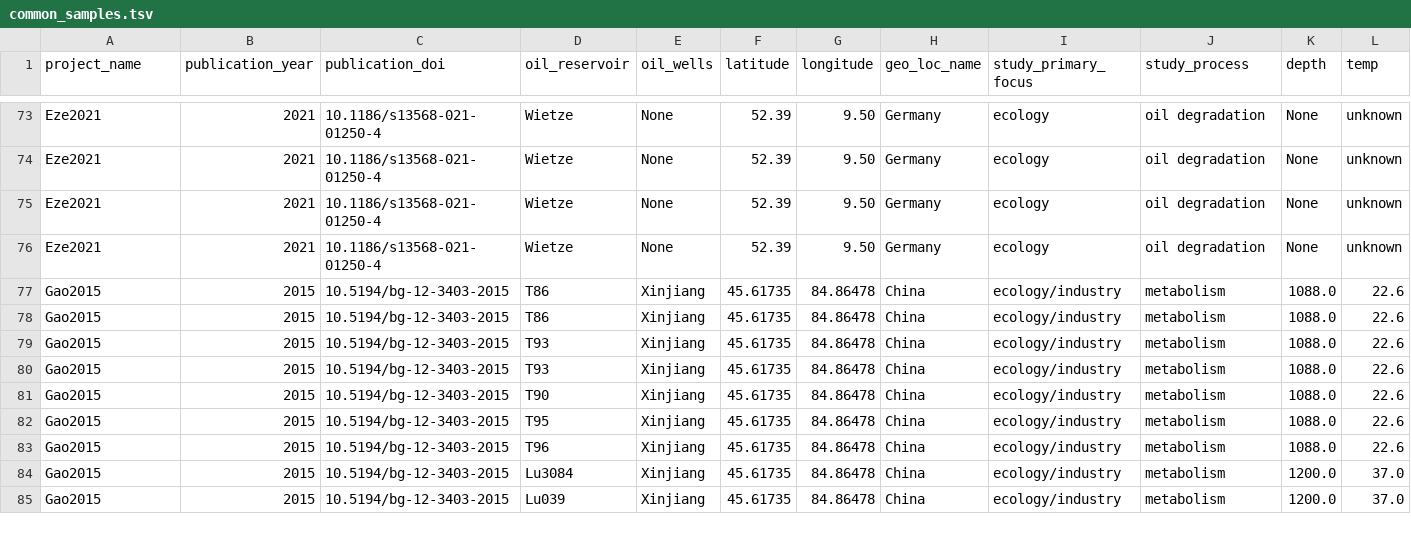
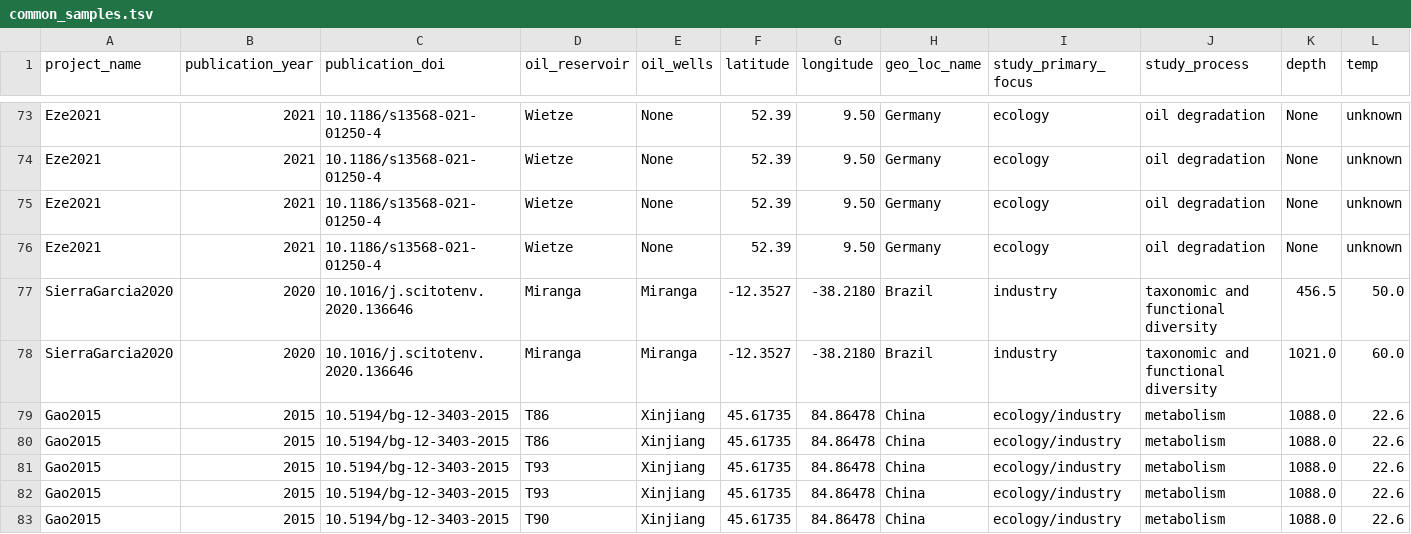
Before and after one commit to vlngf/OilMetagenomesDB, a TSV file: common_samples/common_samples.tsv, drawn as a sheet; only a part is shown, gaps mark what is left out; the shorter side is filled out with more unchanged rows; rows hold the shown columns only; the diff names each change by its address in the sheet, - before the commit and + after, or states it on an @@ line.

Commit message:
SierraGarcia2020

```diff
--- a/common_samples/common_samples.tsv
+++ b/common_samples/common_samples.tsv
+row 77: SierraGarcia2020 | 2020 | 10.1016/j.scitotenv.2020.136646 | Miranga | Miranga | -12.3527 | -38.2180 | Brazil | industry | taxonomic and functional diversity | 456.5 | 50.0
+row 78: SierraGarcia2020 | 2020 | 10.1016/j.scitotenv.2020.136646 | Miranga | Miranga | -12.3527 | -38.2180 | Brazil | industry | taxonomic and functional diversity | 1021.0 | 60.0
```
